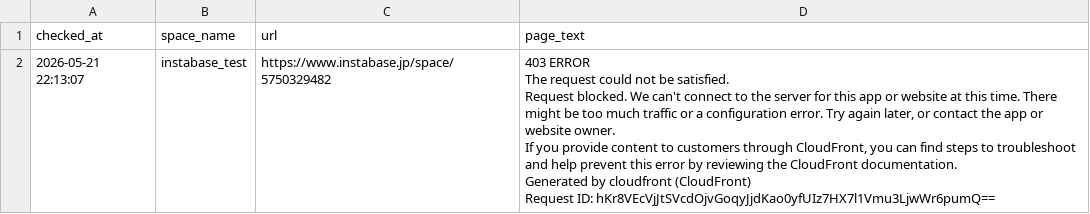
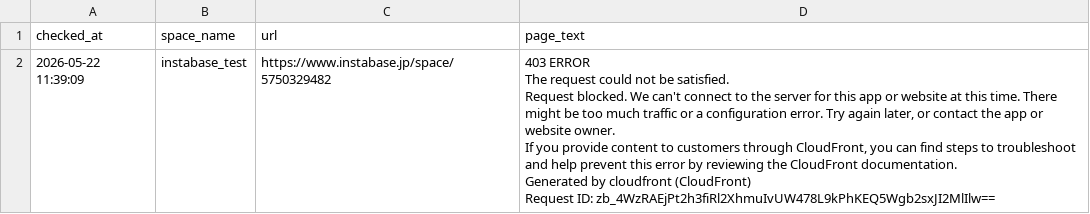
Before and after one commit to Haru-debug-cloud/booking-monitor, a CSV file: page_texts.csv, drawn as a sheet.

```diff
--- a/page_texts.csv
+++ b/page_texts.csv
@@ -1,7 +1,7 @@
 checked_at,space_name,url,page_text
-2026-05-21 22:13:07,instabase_test,https://www.instabase.jp/space/5750329482,"403 ERROR
-The request could not be satisfied.
-Request blocked. We can't connect to the server for this app or website at this time. There might be too much traffic or a configuration error. Try again later, or contact the app or website owner.
-If you provide content to customers through CloudFront, you can find steps to troubleshoot and help prevent this error by reviewing the CloudFront documentation.
-Generated by cloudfront (CloudFront)
-Request ID: hKr8VEcVjJtSVcdOjvGoqyJjdKao0yfUIz7HX7l1Vmu3LjwWr6pumQ=="
+2026-05-22 11:39:09,instabase_test,https://www.instabase.jp/space/5750329482,"403 ERROR
+The request could not be satisfied.
+Request blocked. We can't connect to the server for this app or website at this time. There might be too much traffic or a configuration error. Try again later, or contact the app or website owner.
+If you provide content to customers through CloudFront, you can find steps to troubleshoot and help prevent this error by reviewing the CloudFront documentation.
+Generated by cloudfront (CloudFront)
+Request ID: zb_4WzRAEjPt2h3fiRl2XhmuIvUW478L9kPhKEQ5Wgb2sxJI2MlIlw=="
```
